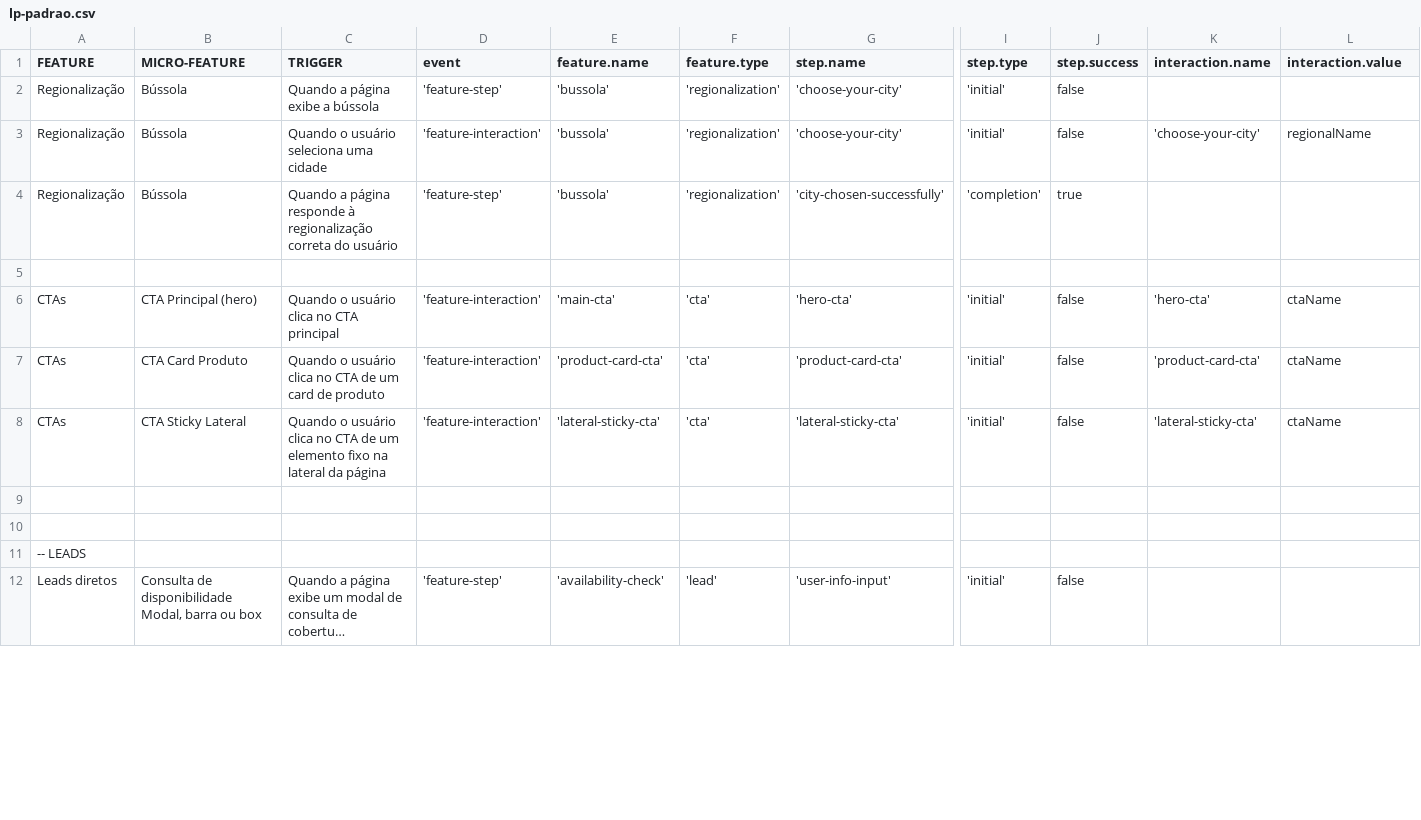
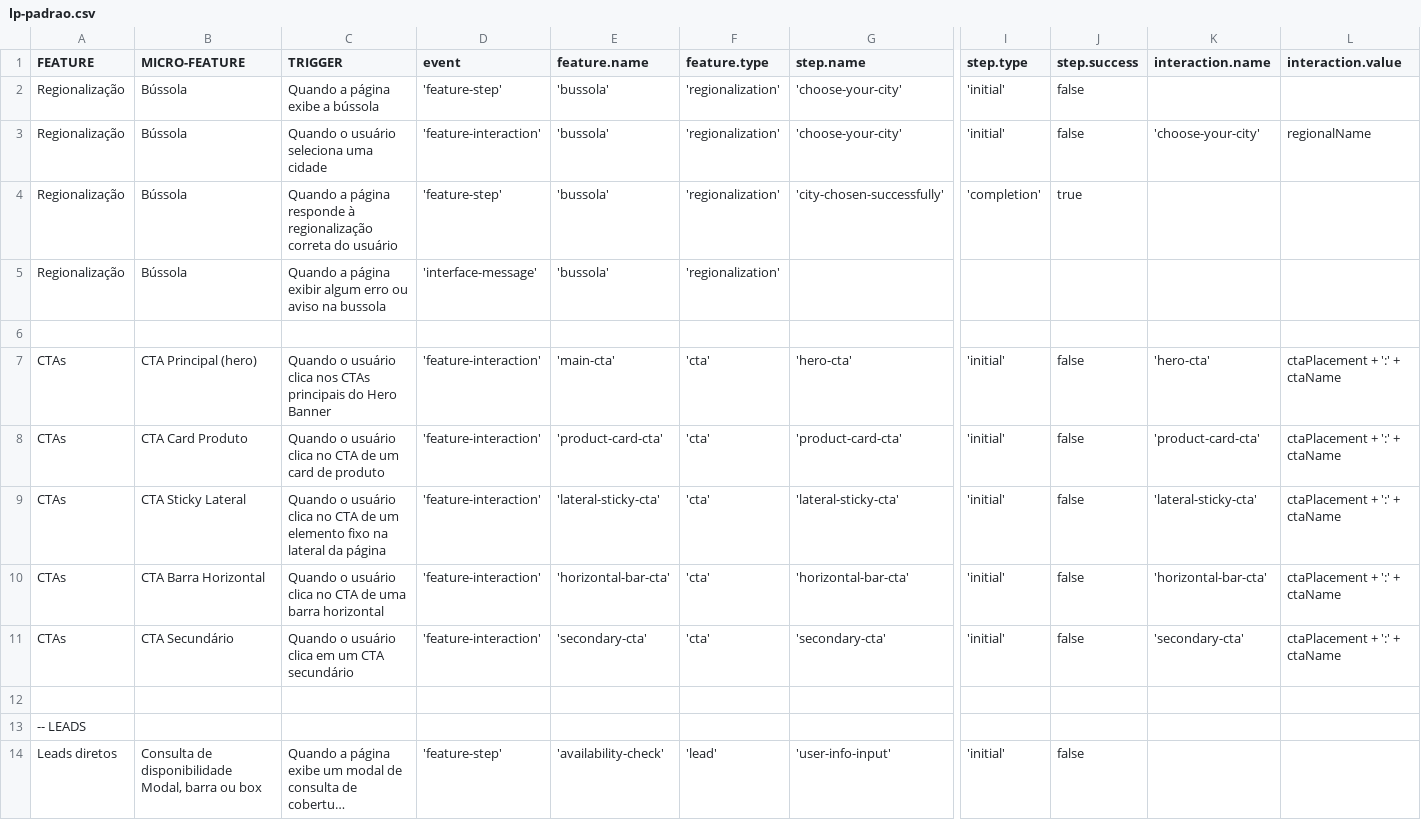
Before and after one commit to TEL-DAMC/vivo-datalayer, a CSV file: csv/lp-padrao.csv, drawn as a sheet; only a part is shown, gaps mark what is left out; long unchanged cells end in …; addresses are those after the commit; rows hold the shown columns only; the diff covers the shown part only; the diff names each change by its address in the sheet, - before the commit and + after, or states it on an @@ line.

Commit message:
update: lp-padrao

```diff
--- a/csv/lp-padrao.csv
+++ b/csv/lp-padrao.csv
+row 5: Regionalização | Bússola | Quando a página exibir algum erro ou aviso na bussola | 'interface-message' | 'bussola' | 'regionalization'
-C7 (TRIGGER): …usuário clica no CTA principal
+C7 (TRIGGER): …usuário clica nos CTAs principais do Hero Banner
-L7:L9 (interaction.value): ctaName
+L7:L9 (interaction.value): ctaPlacement + ':' + ctaName
-row 10: (empty)
+row 10: CTAs | CTA Barra Horizontal | Quando o usuário clica no CTA de uma barra horizontal | 'feature-interaction' | 'horizontal-bar-cta' | 'cta' | 'horizontal-bar-cta' | 'initial' | false | 'horizontal-bar-cta' | ctaPlacement + ':' + ctaName
+row 11: CTAs | CTA Secundário | Quando o usuário clica em um CTA secundário | 'feature-interaction' | 'secondary-cta' | 'cta' | 'secondary-cta' | 'initial' | false | 'secondary-cta' | ctaPlacement + ':' + ctaName
```
Also changed, not shown: 6 added rows and 25 edited cells elsewhere in this file, 1 other file.
